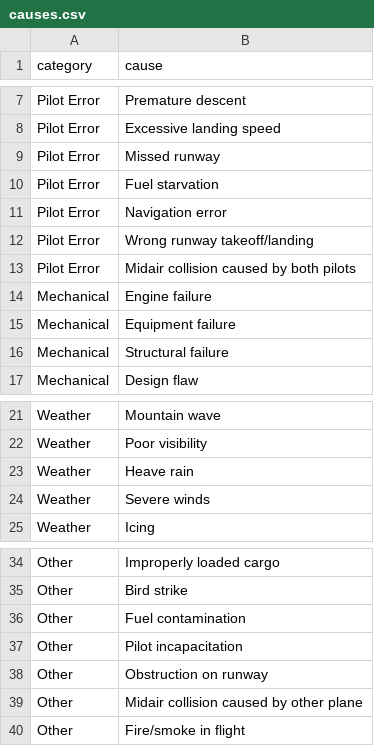
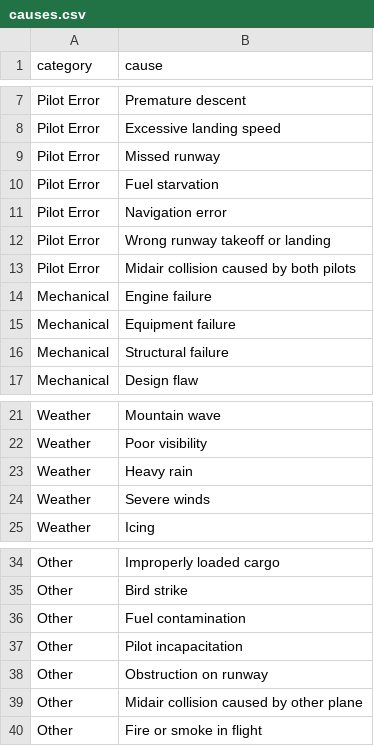
Before and after one commit to CastleInTheSky/AirplaneAccidentsViz, a CSV file: website/Xinyuan/data/causes.csv, drawn as a sheet; only a part is shown, gaps mark what is left out.

```diff
--- a/website/Xinyuan/data/causes.csv
+++ b/website/Xinyuan/data/causes.csv
@@ -11,3 +11,3 @@ Pilot Error,Fuel starvation
 Pilot Error,Navigation error
-Pilot Error,Wrong runway takeoff/landing
+Pilot Error,Wrong runway takeoff or landing
 Pilot Error,Midair collision caused by both pilots
@@ -22,3 +22,3 @@ Weather,Mountain wave
 Weather,Poor visibility
-Weather,Heave rain
+Weather,Heavy rain
 Weather,Severe winds
@@ -39,2 +39,2 @@ Other,Obstruction on runway
 Other,Midair collision caused by other plane
-Other,Fire/smoke in flight
+Other,Fire or smoke in flight
```
Also changed, not shown: 55 other files.
